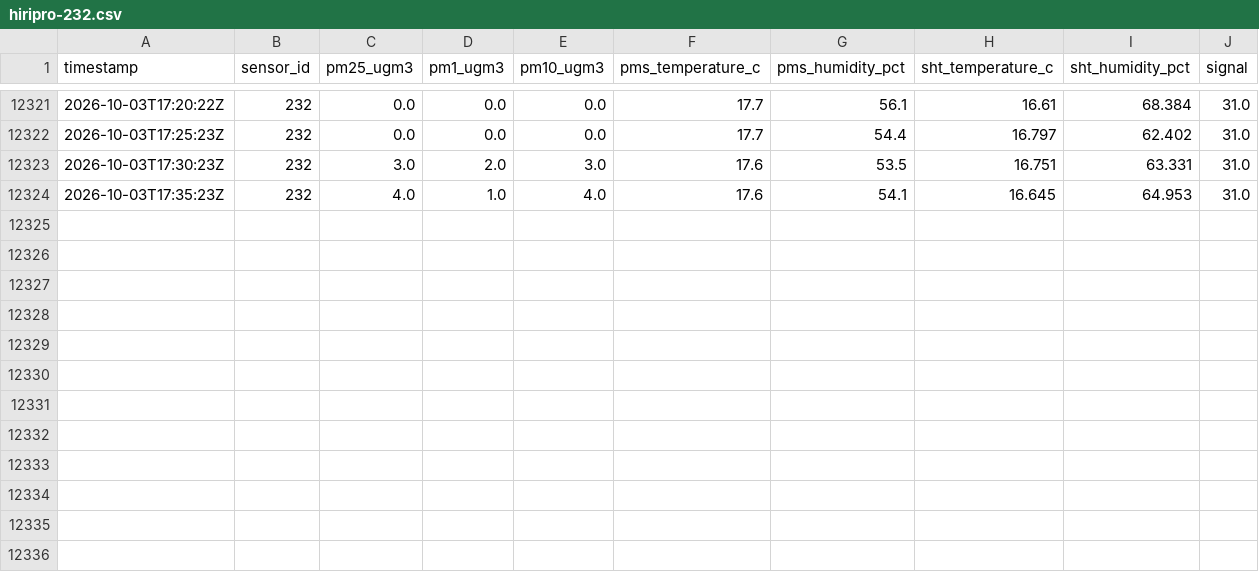
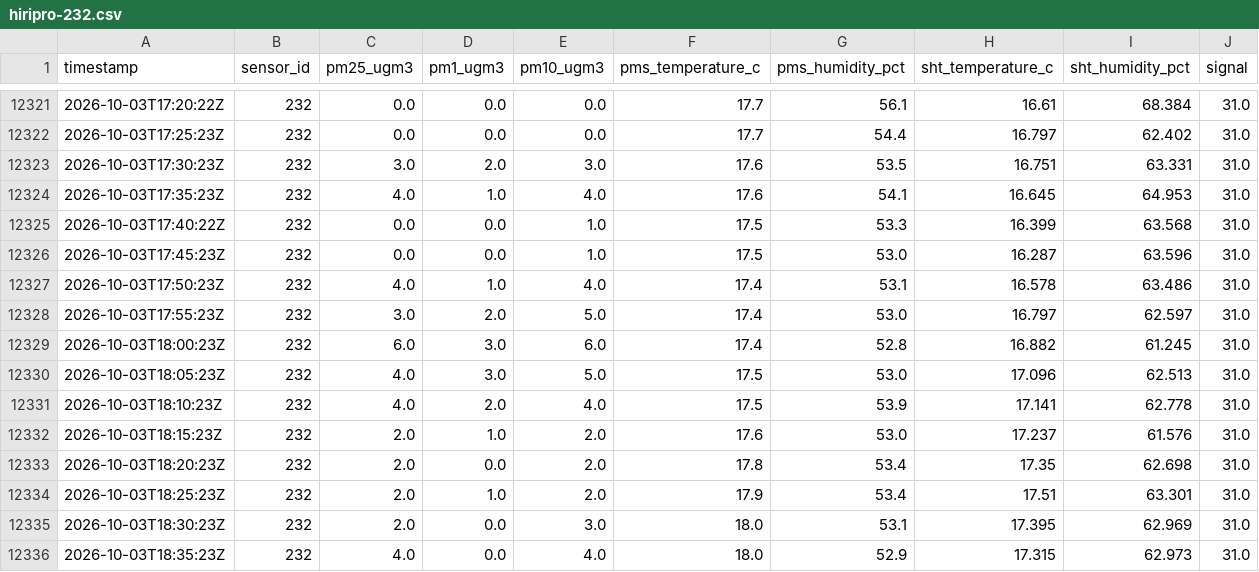
Before and after one commit to cmasudd/HIRI232, a CSV file: data/hiripro-232.csv, drawn as a sheet; only a part is shown, gaps mark what is left out.

Commit message:
datos: actualización HiriPro 232 2026-10-03 15:37

```diff
--- a/data/hiripro-232.csv
+++ b/data/hiripro-232.csv
@@ -12324 +12324,13 @@ timestamp,sensor_id,pm25_ugm3,pm1_ugm3,pm10_ugm3,pms_temperature_c,pms_humidity_
 2026-10-03T17:35:23Z,232,4.0,1.0,4.0,17.6,54.1,16.645,64.953,31.0
+2026-10-03T17:40:22Z,232,0.0,0.0,1.0,17.5,53.3,16.399,63.568,31.0
+2026-10-03T17:45:23Z,232,0.0,0.0,1.0,17.5,53.0,16.287,63.596,31.0
+2026-10-03T17:50:23Z,232,4.0,1.0,4.0,17.4,53.1,16.578,63.486,31.0
+2026-10-03T17:55:23Z,232,3.0,2.0,5.0,17.4,53.0,16.797,62.597,31.0
+2026-10-03T18:00:23Z,232,6.0,3.0,6.0,17.4,52.8,16.882,61.245,31.0
+2026-10-03T18:05:23Z,232,4.0,3.0,5.0,17.5,53.0,17.096,62.513,31.0
+2026-10-03T18:10:23Z,232,4.0,2.0,4.0,17.5,53.9,17.141,62.778,31.0
+2026-10-03T18:15:23Z,232,2.0,1.0,2.0,17.6,53.0,17.237,61.576,31.0
+2026-10-03T18:20:23Z,232,2.0,0.0,2.0,17.8,53.4,17.35,62.698,31.0
+2026-10-03T18:25:23Z,232,2.0,1.0,2.0,17.9,53.4,17.51,63.301,31.0
+2026-10-03T18:30:23Z,232,2.0,0.0,3.0,18.0,53.1,17.395,62.969,31.0
+2026-10-03T18:35:23Z,232,4.0,0.0,4.0,18.0,52.9,17.315,62.973,31.0
```
